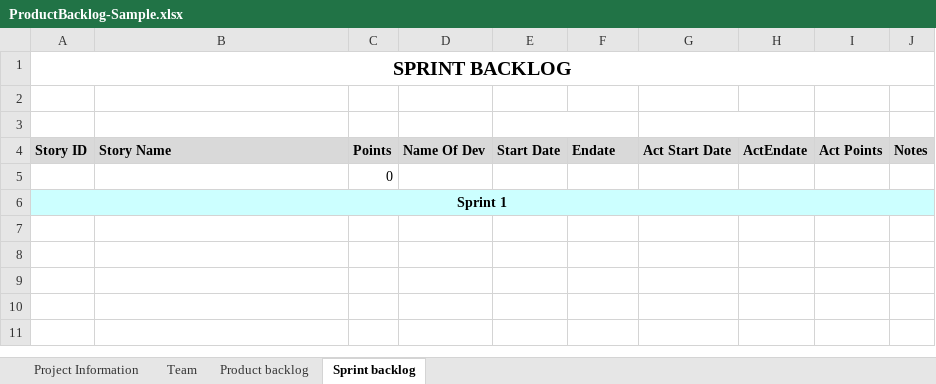
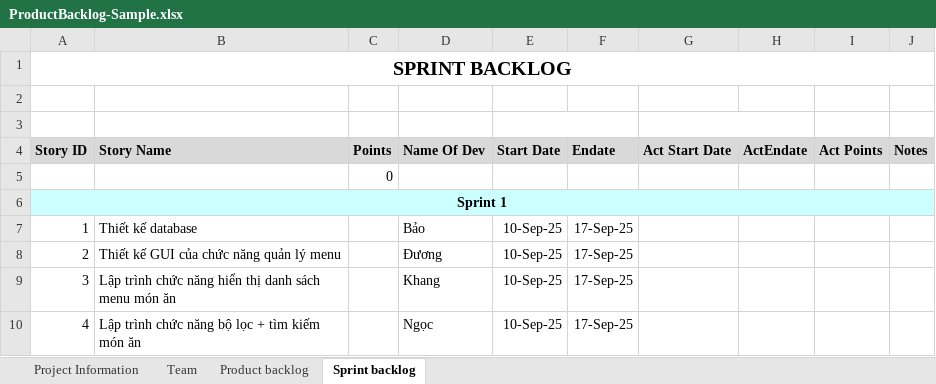
Before and after one commit to bao2211/Restaurant-Manangment-System, an Excel workbook: BackLog/ProductBacklog-Sample.xlsx, sheet Sprint backlog, drawn as a sheet; values as stored, in another font and other column widths than the file's, no borders; the diff names each change by its address in the sheet, - before the commit and + after, or states it on an @@ line.

Commit message:
- Update Product Backlog & Sprint Backlog

```diff
--- a/BackLog/ProductBacklog-Sample.xlsx (sheet Sprint backlog)
+++ b/BackLog/ProductBacklog-Sample.xlsx (sheet Sprint backlog)
+row 7: 1 | Thiết kế database |  | Bảo | 10-Sep-25 | 17-Sep-25
+row 8: 2 | Thiết kế GUI của chức năng quản lý menu |  | Đương | 10-Sep-25 | 17-Sep-25
+row 9: 3 | Lập trình chức năng hiển thị danh sách menu món ăn |  | Khang | 10-Sep-25 | 17-Sep-25
+row 10: 4 | Lập trình chức năng bộ lọc + tìm kiếm món ăn |  | Ngọc | 10-Sep-25 | 17-Sep-25
```
Also changed, not shown: sheet Team, sheet Product backlog, sheet Project Information.
